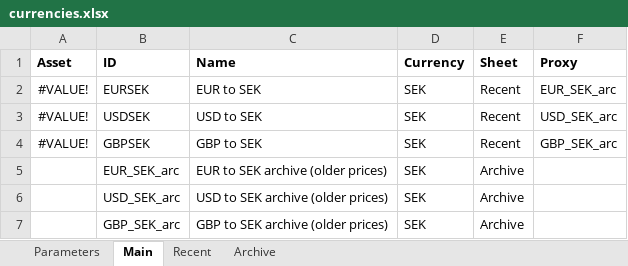
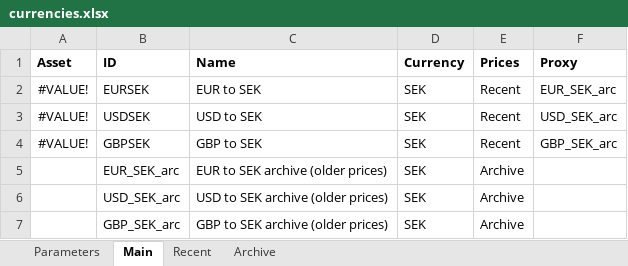
Before and after one commit to jonaskello/backcel, an Excel workbook: public/example/currencies.xlsx, sheet Main, drawn as a sheet; values as stored, in another font and other column widths than the file's, no borders; table styles not drawn; the diff names each change by its address in the sheet, - before the commit and + after, or states it on an @@ line.

Commit message:
Fix name

```diff
--- a/public/example/currencies.xlsx (sheet Main)
+++ b/public/example/currencies.xlsx (sheet Main)
-E1: Sheet
+E1: Prices
```
Also changed, not shown: 2 other files.
